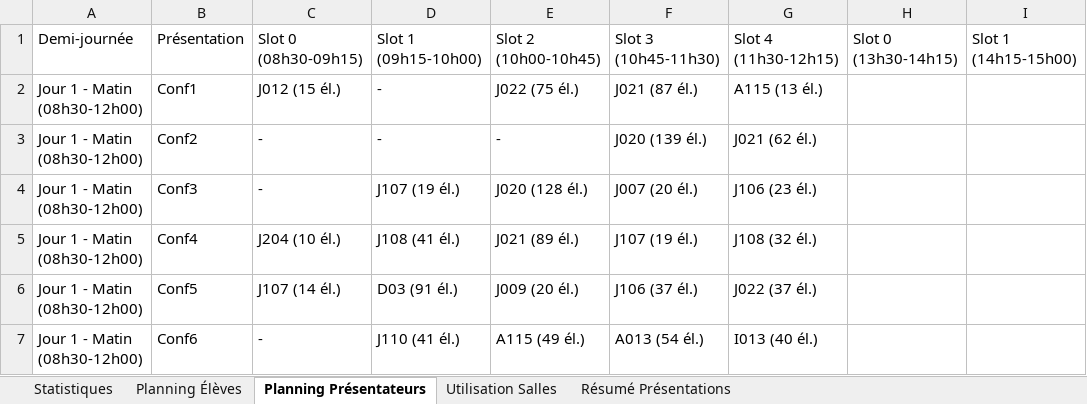
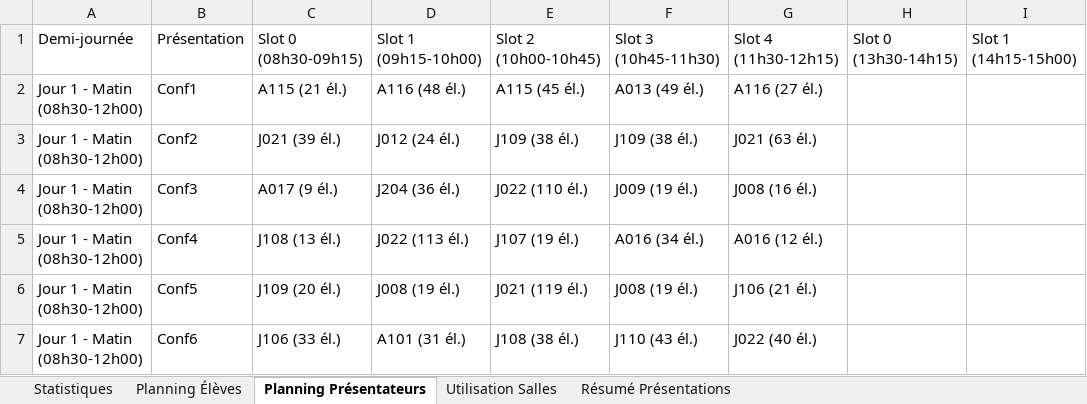
Before and after one commit to Raphback/POC, an Excel workbook: room_attribution/resultats/resultats_complets.xlsx, sheet Planning Présentateurs, drawn as a sheet; only a part is shown; values as stored, in another font and other column widths than the file's, no borders; the diff covers the shown part only; the diff names each change by its address in the sheet, - before the commit and + after, or states it on an @@ line.

```diff
--- a/room_attribution/resultats/resultats_complets.xlsx (sheet Planning Présentateurs)
+++ b/room_attribution/resultats/resultats_complets.xlsx (sheet Planning Présentateurs)
-C2: J012 (15 él.)
+C2: A115 (21 él.)
-D2: -
+D2: A116 (48 él.)
-E2: J022 (75 él.)
+E2: A115 (45 él.)
-F2: J021 (87 él.)
+F2: A013 (49 él.)
-G2: A115 (13 él.)
+G2: A116 (27 él.)
-C3: -
+C3: J021 (39 él.)
-D3: -
+D3: J012 (24 él.)
-E3: -
+E3: J109 (38 él.)
-F3: J020 (139 él.)
+F3: J109 (38 él.)
-G3: J021 (62 él.)
+G3: J021 (63 él.)
-C4: -
+C4: A017 (9 él.)
-D4: J107 (19 él.)
+D4: J204 (36 él.)
-E4: J020 (128 él.)
+E4: J022 (110 él.)
-F4: J007 (20 él.)
+F4: J009 (19 él.)
-G4: J106 (23 él.)
+G4: J008 (16 él.)
-C5: J204 (10 él.)
+C5: J108 (13 él.)
-D5: J108 (41 él.)
+D5: J022 (113 él.)
-E5: J021 (89 él.)
+E5: J107 (19 él.)
-F5: J107 (19 él.)
+F5: A016 (34 él.)
-G5: J108 (32 él.)
+G5: A016 (12 él.)
-C6: J107 (14 él.)
+C6: J109 (20 él.)
-D6: D03 (91 él.)
+D6: J008 (19 él.)
-E6: J009 (20 él.)
+E6: J021 (119 él.)
-F6: J106 (37 él.)
+F6: J008 (19 él.)
-G6: J022 (37 él.)
+G6: J106 (21 él.)
-C7: -
+C7: J106 (33 él.)
-D7: J110 (41 él.)
+D7: A101 (31 él.)
-E7: A115 (49 él.)
+E7: J108 (38 él.)
-F7: A013 (54 él.)
+F7: J110 (43 él.)
-G7: I013 (40 él.)
+G7: J022 (40 él.)
```
Also changed, not shown: 497 edited cells elsewhere in this sheet, sheet Planning Élèves, sheet Utilisation Salles, sheet Résumé Présentations, sheet Statistiques, room_attribution/resultats/demi_journee_3/planning_eleves.xlsx, room_attribution/resultats/demi_journee_3/planning_presentateurs.xlsx, 1 other file.
